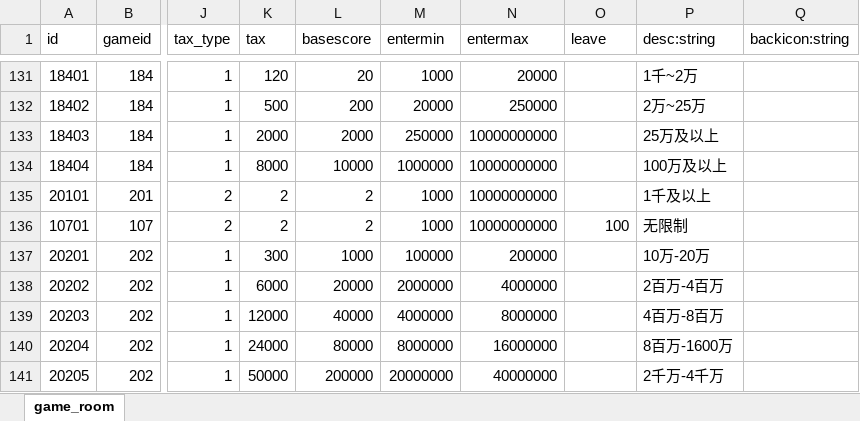
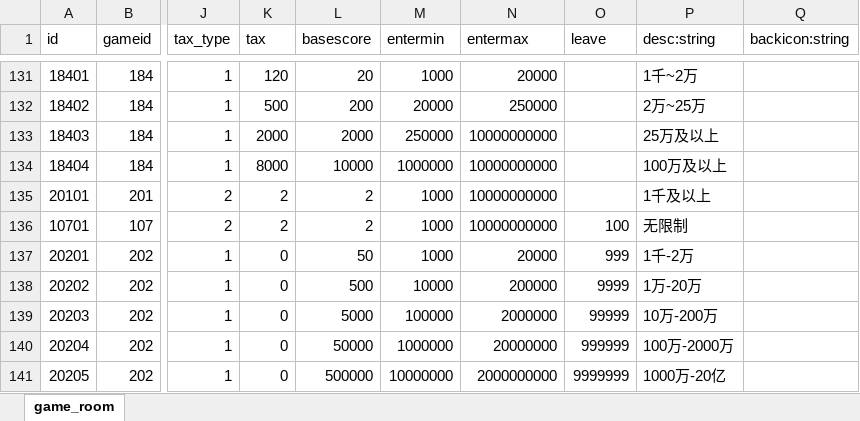
Before and after one commit to bydreamxxx/BlackJack, an Excel workbook: config_multi.xls/game_room.xlsx, sheet game_room, drawn as a sheet; only a part is shown, gaps mark what is left out; values as stored, in another font and other column widths than the file's, no borders; charts and pictures not drawn; the diff covers the shown part only; the diff names each change by its address in the sheet, - before the commit and + after, or states it on an @@ line.

```diff
--- a/config_multi.xls/game_room.xlsx (sheet game_room)
+++ b/config_multi.xls/game_room.xlsx (sheet game_room)
-K137 (tax): 300
+K137 (tax): 0
-L137 (basescore): 1000
+L137 (basescore): 50
-M137 (entermin): 100000
+M137 (entermin): 1000
-N137 (entermax): 200000
+N137 (entermax): 20000
-O137 (leave): (empty)
+O137 (leave): 999
-P137 (desc:string): 10万-20万
+P137 (desc:string): 1千-2万
-K138 (tax): 6000
+K138 (tax): 0
-L138 (basescore): 20000
+L138 (basescore): 500
-M138 (entermin): 2000000
+M138 (entermin): 10000
-N138 (entermax): 4000000
+N138 (entermax): 200000
-O138 (leave): (empty)
+O138 (leave): 9999
-P138 (desc:string): 2百万-4百万
+P138 (desc:string): 1万-20万
-K139 (tax): 12000
+K139 (tax): 0
-L139 (basescore): 40000
+L139 (basescore): 5000
-M139 (entermin): 4000000
+M139 (entermin): 100000
-N139 (entermax): 8000000
+N139 (entermax): 2000000
-O139 (leave): (empty)
+O139 (leave): 99999
-P139 (desc:string): 4百万-8百万
+P139 (desc:string): 10万-200万
-K140 (tax): 24000
+K140 (tax): 0
-L140 (basescore): 80000
+L140 (basescore): 50000
-M140 (entermin): 8000000
+M140 (entermin): 1000000
-N140 (entermax): 16000000
+N140 (entermax): 20000000
-O140 (leave): (empty)
+O140 (leave): 999999
-P140 (desc:string): 8百万-1600万
+P140 (desc:string): 100万-2000万
-K141 (tax): 50000
+K141 (tax): 0
-L141 (basescore): 200000
+L141 (basescore): 500000
-M141 (entermin): 20000000
+M141 (entermin): 10000000
-N141 (entermax): 40000000
+N141 (entermax): 2000000000
-O141 (leave): (empty)
+O141 (leave): 9999999
-P141 (desc:string): 2千万-4千万
+P141 (desc:string): 1000万-20亿
```
Also changed, not shown: 1 added row and 36 edited cells elsewhere in this sheet, charts or pictures, config_multi.xls/bj_hard_point.xlsx, config_multi.xls/bj_max_bet.xlsx, 39 other files.
